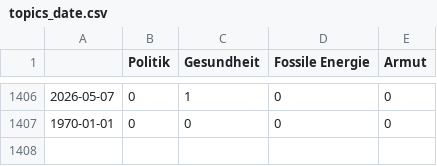
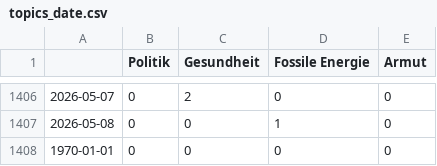
Before and after one commit to tlais147-physgeo01/winterIsComing2, a CSV file: csv/topics_date.csv, drawn as a sheet; only a part is shown, gaps mark what is left out; the diff covers the shown part only.

```diff
--- a/csv/topics_date.csv
+++ b/csv/topics_date.csv
@@ -1406,2 +1406,3 @@
-2026-05-07,0,1,0,0
+2026-05-07,0,2,0,0
+2026-05-08,0,0,1,0
 1970-01-01,0,0,0,0
```
Also changed, not shown: 13 edited cells elsewhere in this file, 4 other files.
